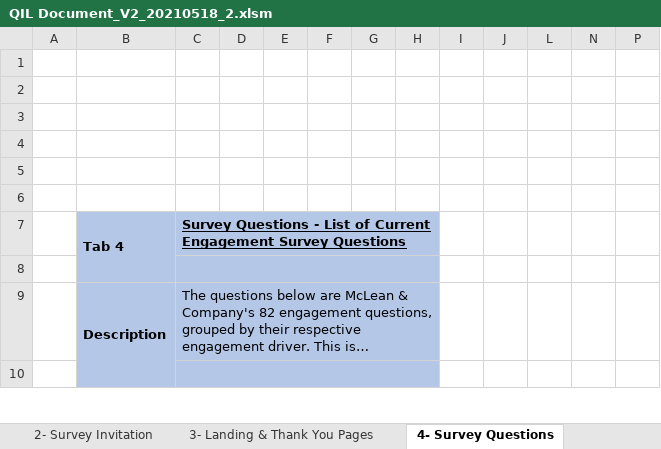
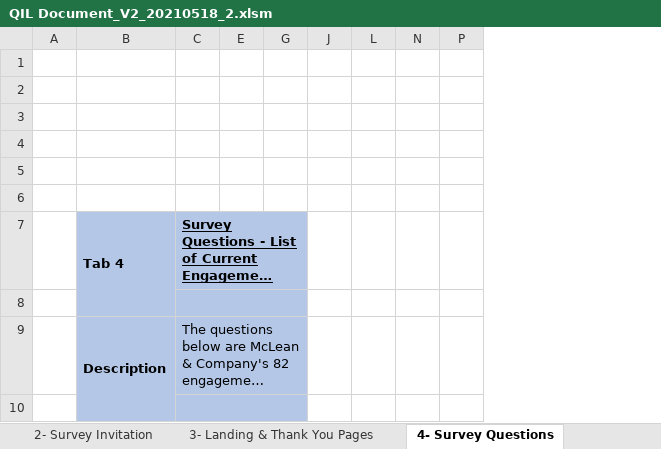
Before and after one commit to hreid25/Survey-Build-Automation, an Excel workbook: QIL Document_V2_20210518_2.xlsm, sheet 4- Survey Questions, drawn as a sheet; only a part is shown; long unchanged cells end in …; values as stored, in another font and other column widths than the file's, no borders; charts and pictures and conditional formats not drawn; the diff names each change by its address in the sheet, - before the commit and + after, or states it on an @@ line.

```diff
--- a/QIL Document_V2_20210518_2.xlsm (sheet 4- Survey Questions)
+++ b/QIL Document_V2_20210518_2.xlsm (sheet 4- Survey Questions)
@@ column D hidden, empty @@
@@ column F hidden, empty @@
@@ column H hidden, empty @@
@@ column I hidden, empty @@
```
Also changed, not shown: charts or pictures, 2 other files.
